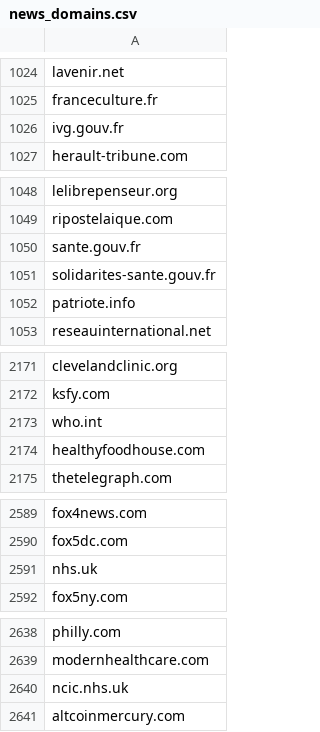
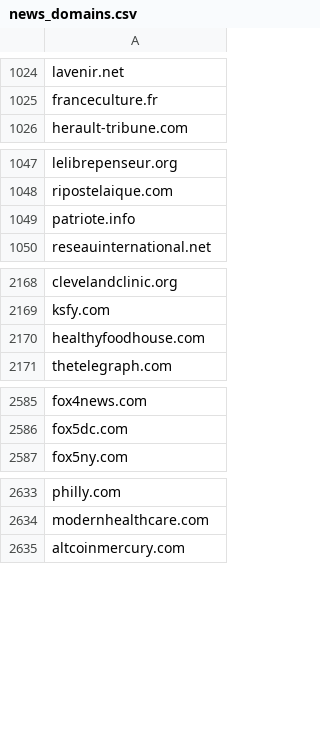
Before and after one commit to yang3kc/list_of_news_domains, a CSV file: data/output/news_domains.csv, drawn as a sheet; only a part is shown, gaps mark what is left out; the diff covers the shown part only; the diff names each change by its address in the sheet, - before the commit and + after, or states it on an @@ line.

```diff
--- a/data/output/news_domains.csv
+++ b/data/output/news_domains.csv
-row 1026: ivg.gouv.fr
-row 1050: sante.gouv.fr
-row 1051: solidarites-sante.gouv.fr
-row 2173: who.int
-row 2591: nhs.uk
-row 2640: ncic.nhs.uk
```
Also changed, not shown: 9 removed rows elsewhere in this file, data/raw_data/domain_to_exclude.csv, 1 other file.
